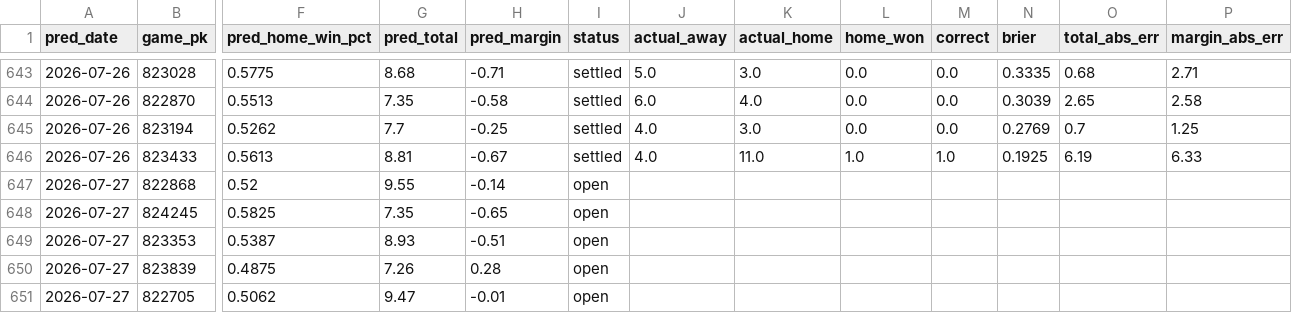
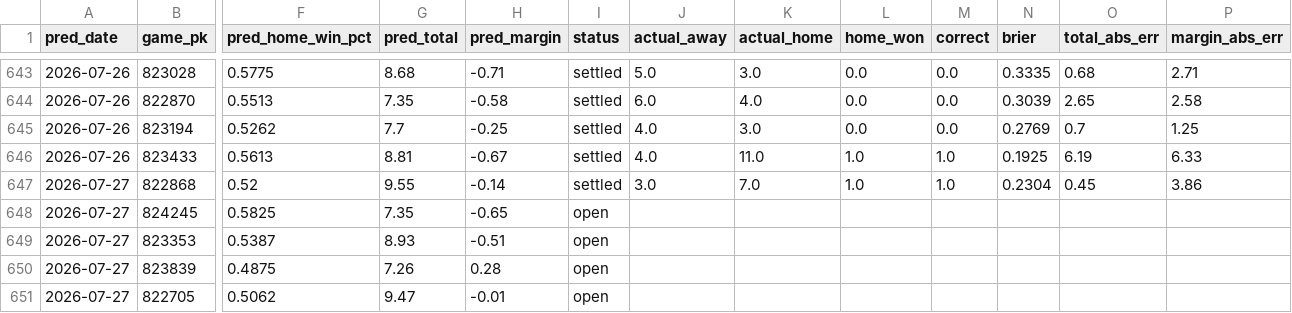
Before and after one commit to theandoftherew/mlb-ai-predictor, a CSV file: predictions.csv, drawn as a sheet; only a part is shown, gaps mark what is left out; the diff names each change by its address in the sheet, - before the commit and + after, or states it on an @@ line.

```diff
--- a/predictions.csv
+++ b/predictions.csv
-I647 (status): open
+I647 (status): settled
-J647 (actual_away): (empty)
+J647 (actual_away): 3.0
-K647 (actual_home): (empty)
+K647 (actual_home): 7.0
-L647 (home_won): (empty)
+L647 (home_won): 1.0
-M647 (correct): (empty)
+M647 (correct): 1.0
-N647 (brier): (empty)
+N647 (brier): 0.2304
-O647 (total_abs_err): (empty)
+O647 (total_abs_err): 0.45
-P647 (margin_abs_err): (empty)
+P647 (margin_abs_err): 3.86
```
